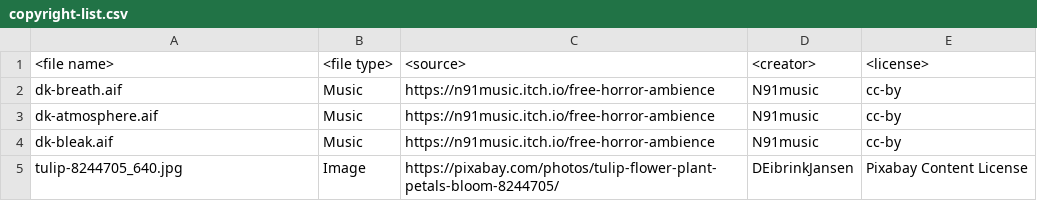
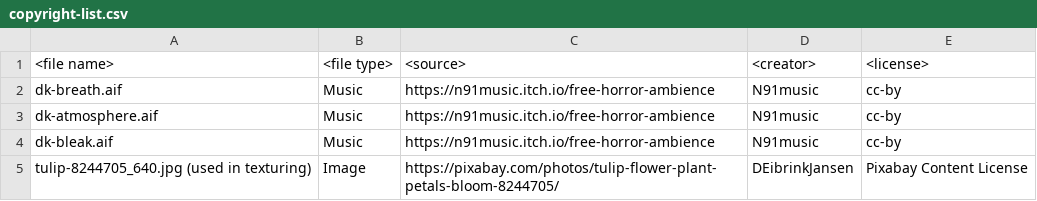
Before and after one commit to sunfl0w/OHNOMyCarBrokeDown, a CSV file: copyright-list.csv, drawn as a sheet.

```diff
--- a/copyright-list.csv
+++ b/copyright-list.csv
@@ -4,2 +4,2 @@ dk-atmosphere.aif, Music, https://n91music.itch.io/free-horror-ambience, N91musi
 dk-bleak.aif, Music, https://n91music.itch.io/free-horror-ambience, N91music, cc-by
-tulip-8244705_640.jpg, Image, https://pixabay.com/photos/tulip-flower-plant-petals-bloom-8244705/, DEibrinkJansen, Pixabay Content License
+tulip-8244705_640.jpg (used in texturing), Image, https://pixabay.com/photos/tulip-flower-plant-petals-bloom-8244705/, DEibrinkJansen, Pixabay Content License
```
Also changed, not shown: 25 other files.
